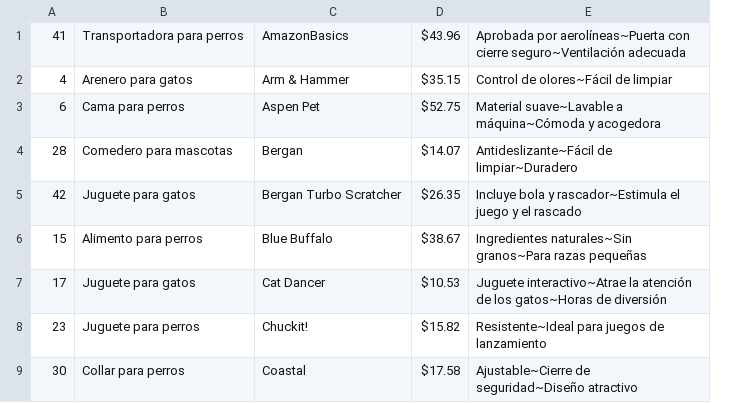
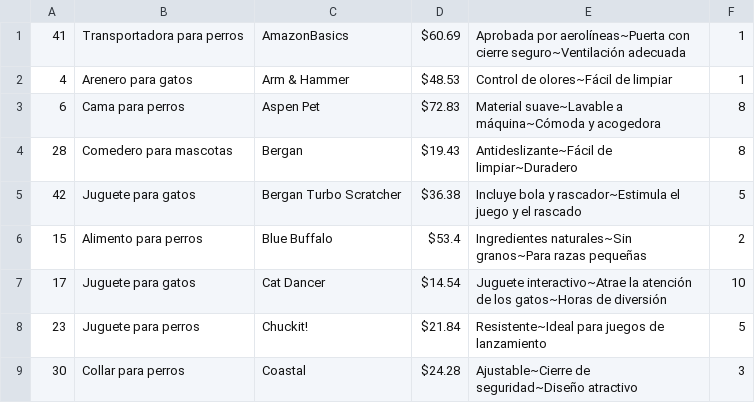
Before and after one commit to LautaroOscarArellano/Consigna-primer-parcial, a CSV file: insumos.csv, drawn as a sheet; only a part is shown; removed rows and columns are numbered as before the commit, all else as after; the diff names each change by its address in the sheet, - before the commit and + after, or states it on an @@ line.

```diff
--- a/insumos.csv
+++ b/insumos.csv
-column D, rows 1-9: $43.96 | $35.15 | $52.75 | $14.07 | $26.35 | $38.67 | $10.53 | $15.82 | $17.58
+column D, rows 1-9: $60.69 | $48.53 | $72.83 | $19.43 | $36.38 | $53.4 | $14.54 | $21.84 | $24.28
+column F, rows 1-9: 1 | 1 | 8 | 8 | 5 | 2 | 10 | 5 | 3
```
Also changed, not shown: 7 other files.
